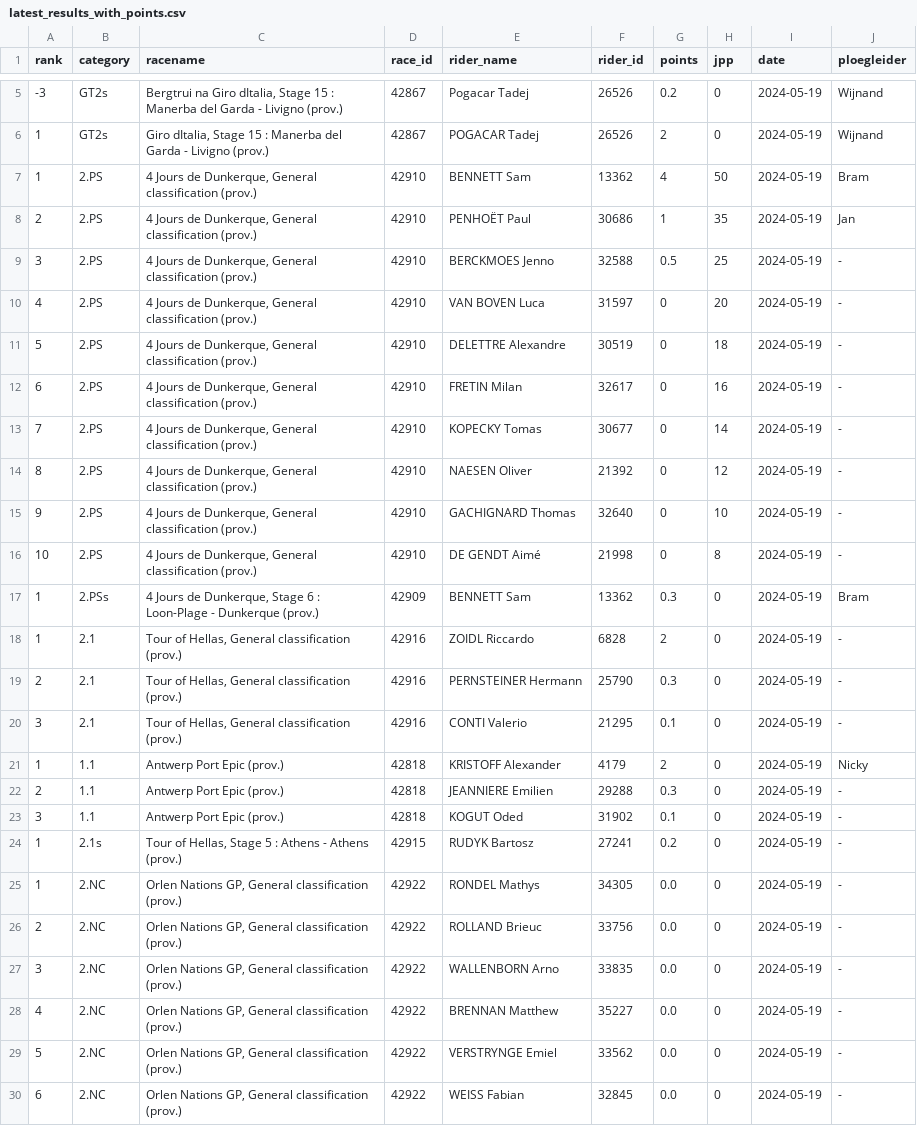
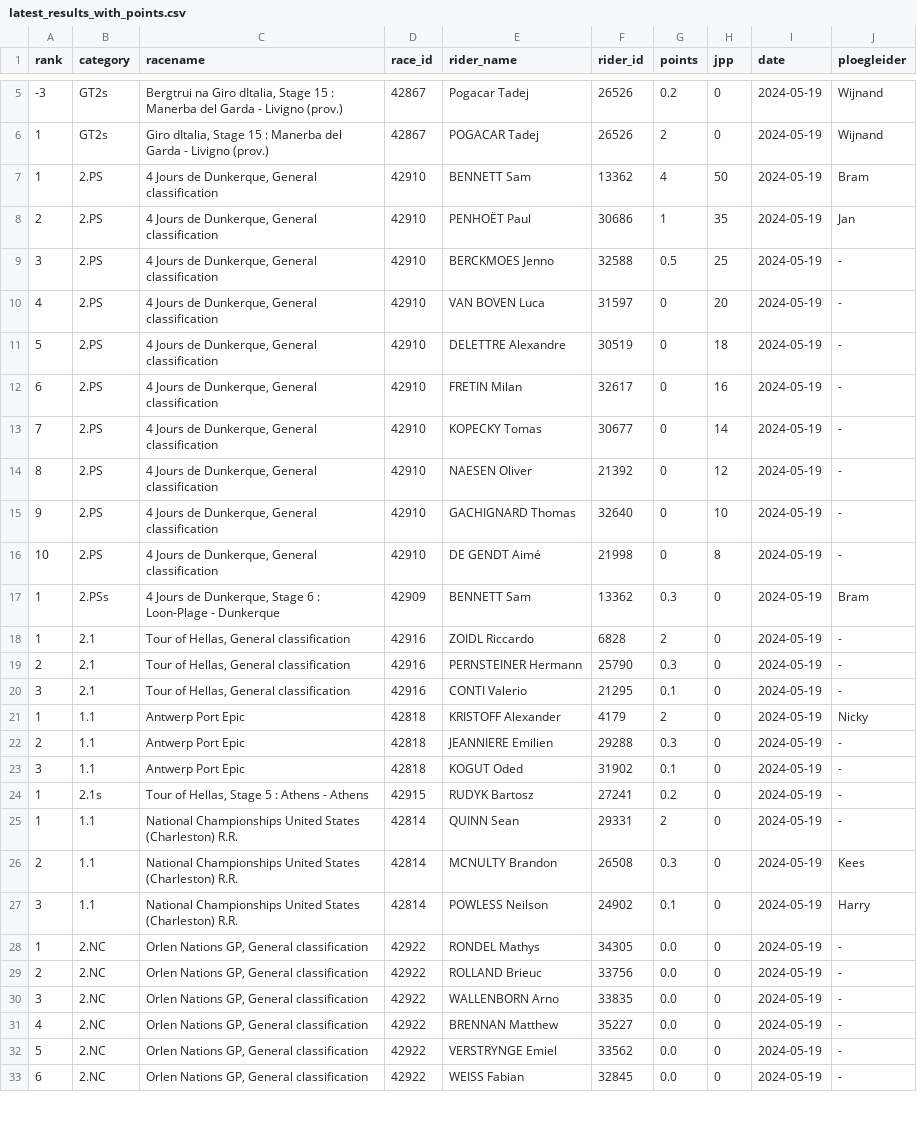
Before and after one commit to wijnandb/wielerspel2024, a CSV file: _data/latest_results_with_points.csv, drawn as a sheet; only a part is shown, gaps mark what is left out; addresses are those after the commit; the diff covers the shown part only; the diff names each change by its address in the sheet, - before the commit and + after, or states it on an @@ line.

Commit message:
Points processed at 2024-05-20T15:08:05

```diff
--- a/_data/latest_results_with_points.csv
+++ b/_data/latest_results_with_points.csv
-C7:C16 (racename): …General classification (prov.)
+C7:C16 (racename): …General classification
-C17 (racename): …- Dunkerque (prov.)
+C17 (racename): …- Dunkerque
-C18:C20 (racename): Tour of Hellas, General classification (prov.)
+C18:C20 (racename): Tour of Hellas, General classification
-C21:C23 (racename): Antwerp Port Epic (prov.)
+C21:C23 (racename): Antwerp Port Epic
-C24 (racename): Tour of Hellas, Stage 5 : Athens - Athens (prov.)
+C24 (racename): Tour of Hellas, Stage 5 : Athens - Athens
+row 25: 1 | 1.1 | National Championships United States (Charleston) R.R. | 42814 | QUINN Sean | 29331 | 2 | 0 | 2024-05-19 | -
+row 26: 2 | 1.1 | National Championships United States (Charleston) R.R. | 42814 | MCNULTY Brandon | 26508 | 0.3 | 0 | 2024-05-19 | Kees
+row 27: 3 | 1.1 | National Championships United States (Charleston) R.R. | 42814 | POWLESS Neilson | 24902 | 0.1 | 0 | 2024-05-19 | Harry
-C28:C33 (racename): Orlen Nations GP, General classification (prov.)
+C28:C33 (racename): Orlen Nations GP, General classification
```
Also changed, not shown: 2 removed rows and 6 edited cells elsewhere in this file, _data/ploegleiders/harry.csv, _data/results_with_points.csv, 6 other files.
